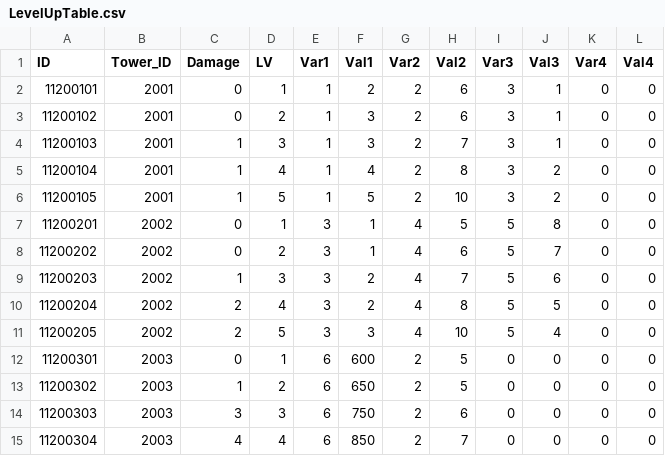
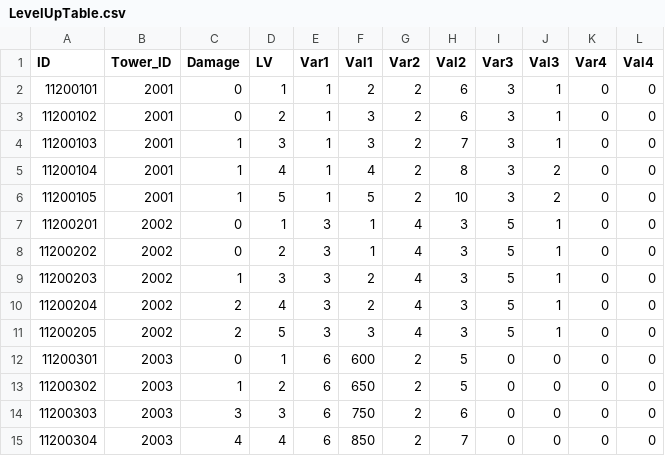
Before and after one commit to MM1152/MyPlanet, a CSV file: Assets/DataTables/LevelUpTable.csv, drawn as a sheet; only a part is shown.

```diff
--- a/Assets/DataTables/LevelUpTable.csv
+++ b/Assets/DataTables/LevelUpTable.csv
@@ -6,7 +6,7 @@ ID,Tower_ID,Damage,LV,Var1,Val1,Var2,Val2,Var3,Val3,Var4,Val4
 11200105,2001,1,5,1,5,2,10,3,2,0,0
-11200201,2002,0,1,3,1,4,5,5,8,0,0
-11200202,2002,0,2,3,1,4,6,5,7,0,0
-11200203,2002,1,3,3,2,4,7,5,6,0,0
-11200204,2002,2,4,3,2,4,8,5,5,0,0
-11200205,2002,2,5,3,3,4,10,5,4,0,0
+11200201,2002,0,1,3,1,4,3,5,1,0,0
+11200202,2002,0,2,3,1,4,3,5,1,0,0
+11200203,2002,1,3,3,2,4,3,5,1,0,0
+11200204,2002,2,4,3,2,4,3,5,1,0,0
+11200205,2002,2,5,3,3,4,3,5,1,0,0
 11200301,2003,0,1,6,600,2,5,0,0,0,0
```
Also changed, not shown: 19 other files.
